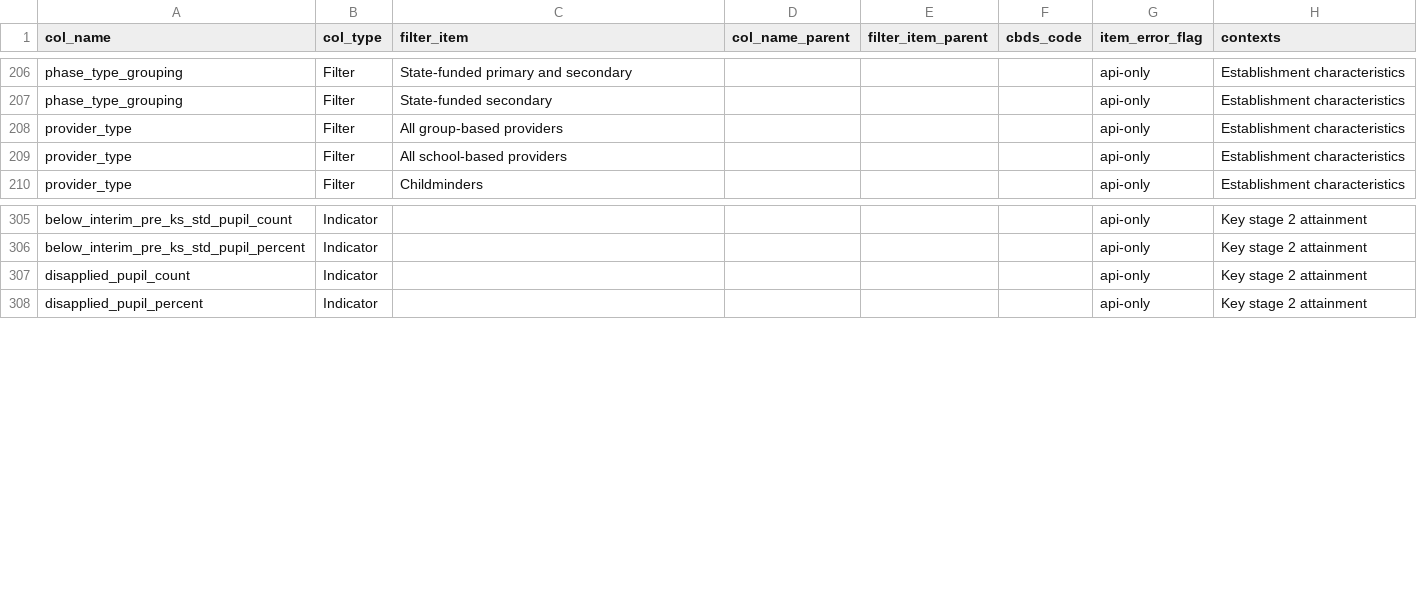
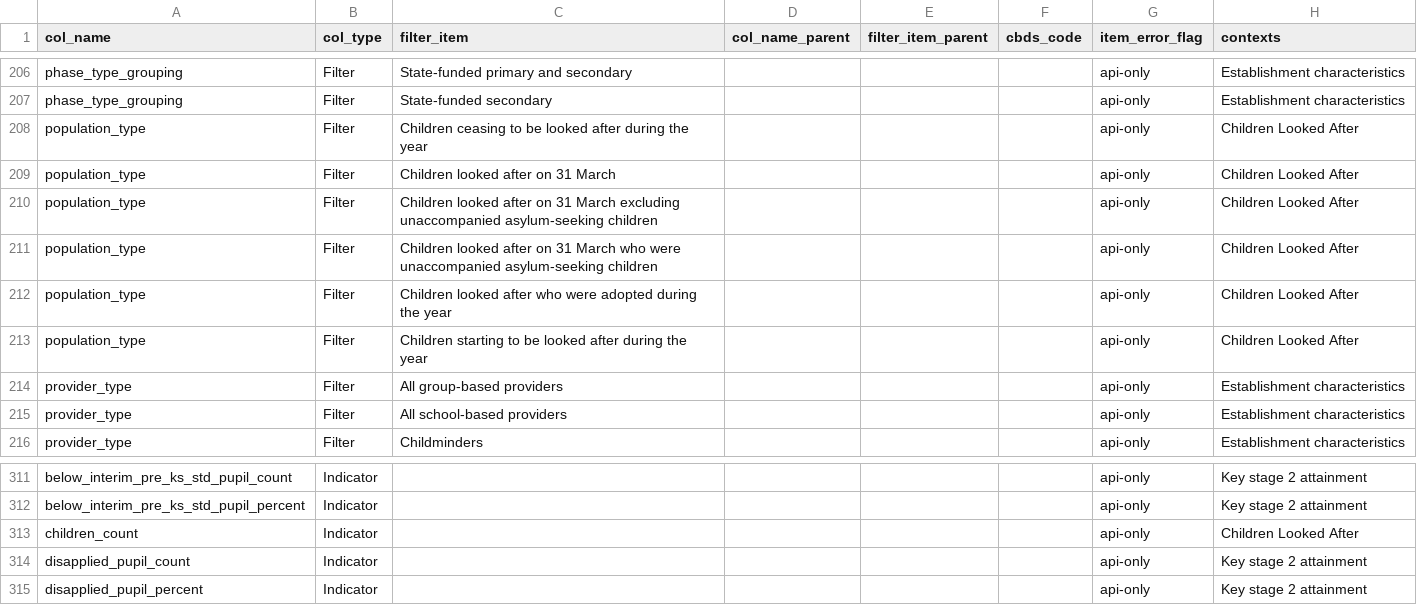
Before and after one commit to dfe-analytical-services/dfe-published-data-qa, a CSV file: data/data-dictionary.csv, drawn as a sheet; only a part is shown, gaps mark what is left out; the diff names each change by its address in the sheet, - before the commit and + after, or states it on an @@ line.

Commit message:
Adding filter and indicator required for upcoming Children Looked After API release

```diff
--- a/data/data-dictionary.csv
+++ b/data/data-dictionary.csv
+row 208: population_type | Filter | Children ceasing to be looked after during the year |  |  |  | api-only | Children Looked After
+row 209: population_type | Filter | Children looked after on 31 March |  |  |  | api-only | Children Looked After
+row 210: population_type | Filter | Children looked after on 31 March excluding unaccompanied asylum-seeking children |  |  |  | api-only | Children Looked After
+row 211: population_type | Filter | Children looked after on 31 March who were unaccompanied asylum-seeking children |  |  |  | api-only | Children Looked After
+row 212: population_type | Filter | Children looked after who were adopted during the year |  |  |  | api-only | Children Looked After
+row 213: population_type | Filter | Children starting to be looked after during the year |  |  |  | api-only | Children Looked After
+row 313: children_count | Indicator |  |  |  |  | api-only | Children Looked After
```
Also changed, not shown: 1 other file.
